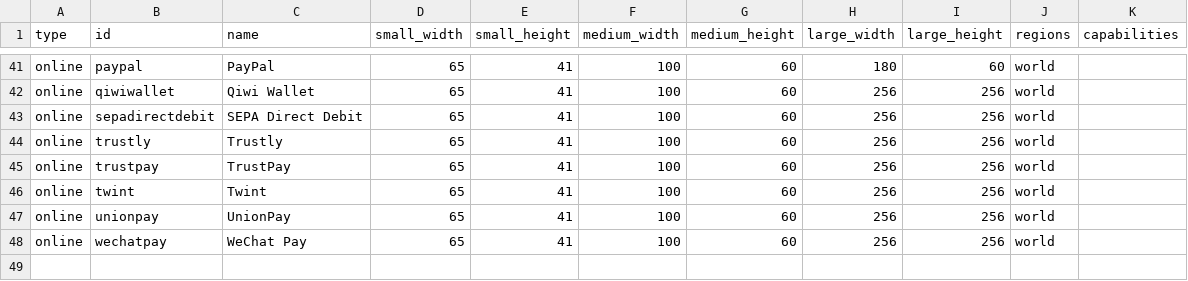
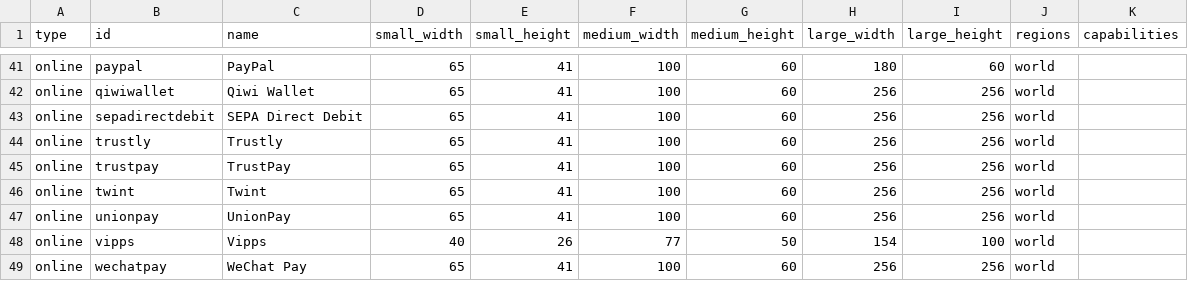
Before and after one commit to flowcommerce/json-reference, a CSV file: data/original/payment-methods.csv, drawn as a sheet; only a part is shown, gaps mark what is left out; the diff names each change by its address in the sheet, - before the commit and + after, or states it on an @@ line.

Commit message:
[PAY-4030] - Support Vipps (#126)
* dded Vipps to payment method configuration

* Fixed imcorrect pm logo link

```diff
--- a/data/original/payment-methods.csv
+++ b/data/original/payment-methods.csv
+row 48: online | vipps | Vipps | 40 | 26 | 77 | 50 | 154 | 100 | world
```
Also changed, not shown: 2 other files.
